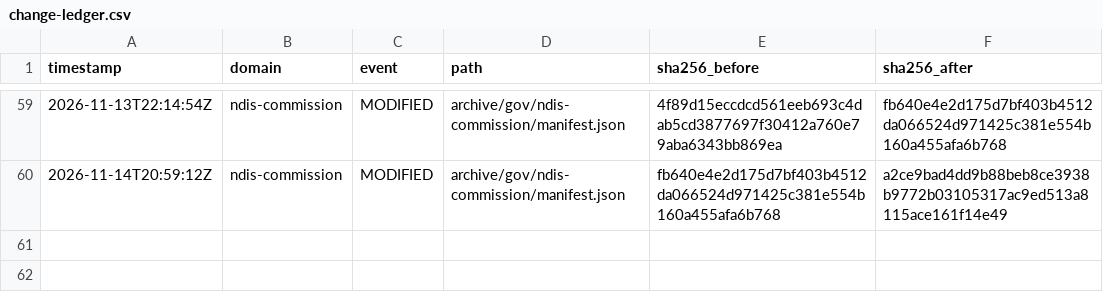
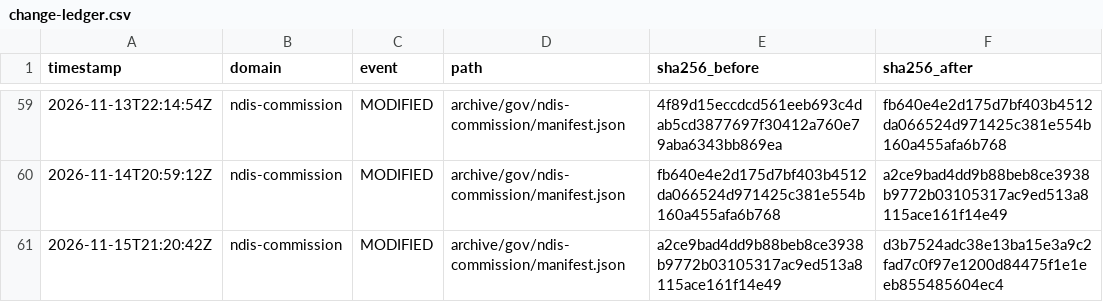
Before and after one commit to myNDISwiki/MyNDIS, a CSV file: archive/reports/ndis-commission/change-ledger.csv, drawn as a sheet; only a part is shown, gaps mark what is left out.

```diff
--- a/archive/reports/ndis-commission/change-ledger.csv
+++ b/archive/reports/ndis-commission/change-ledger.csv
@@ -60 +60,2 @@ timestamp,domain,event,path,sha256_before,sha256_after
 2026-11-14T20:59:12Z,ndis-commission,MODIFIED,archive/gov/ndis-commission/manifest.json,fb640e4e2d175d7bf403b4512da066524d971425c381e554b160a455afa6b768,a2ce9bad4dd9b88beb8ce3938b9772b03105317ac9ed513a8115ace161f14e49
+2026-11-15T21:20:42Z,ndis-commission,MODIFIED,archive/gov/ndis-commission/manifest.json,a2ce9bad4dd9b88beb8ce3938b9772b03105317ac9ed513a8115ace161f14e49,d3b7524adc38e13ba15e3a9c2fad7c0f97e1200d84475f1e1eeb855485604ec4
```
Also changed, not shown: archive/reports/aph/change-ledger.csv, archive/reports/engage-ndis/change-ledger.csv, 36 other files.
